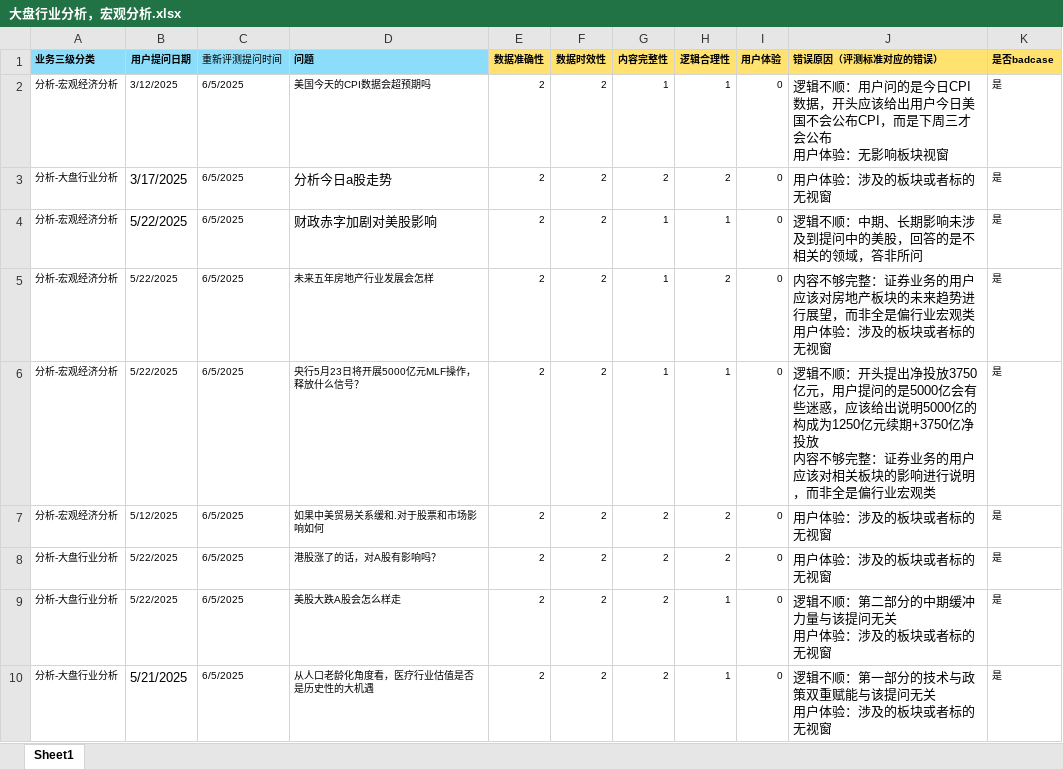
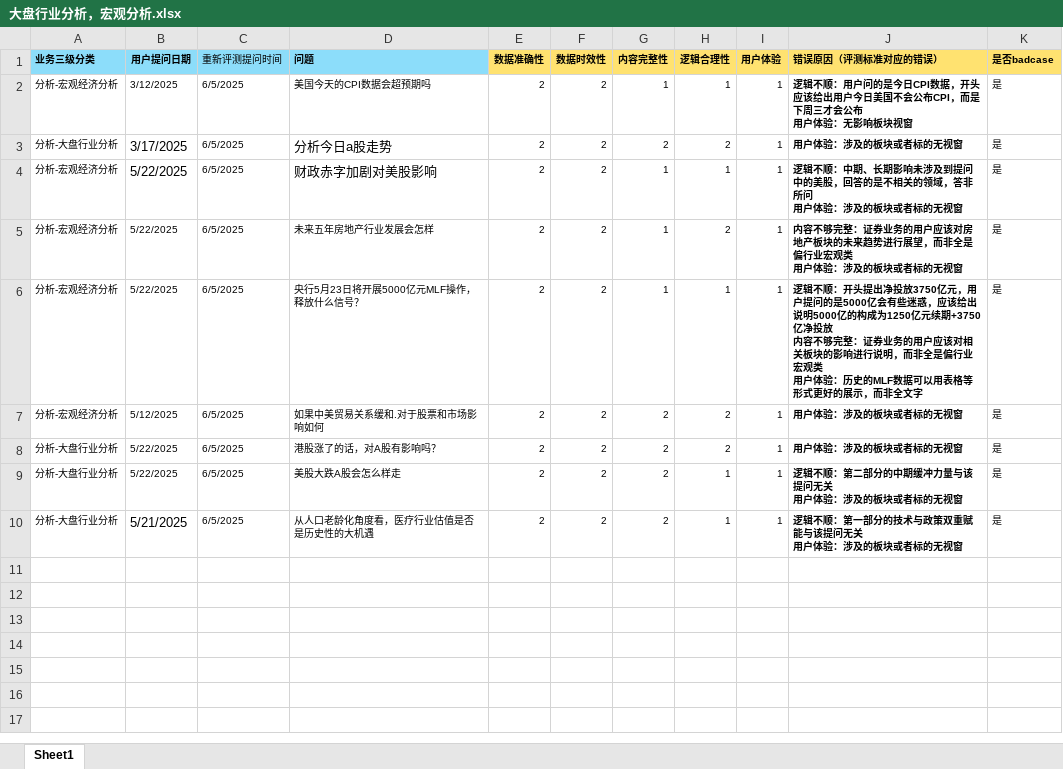
Before and after one commit to owengbs/intelligent-qa-evaluator, an Excel workbook: backend/dataset/大盘行业分析，宏观分析.xlsx, sheet Sheet1, drawn as a sheet; values as stored, in another font and other column widths than the file's, no borders; ↵ is a line break in a cell; the diff names each change by its address in the sheet, - before the commit and + after, or states it on an @@ line.

```diff
--- a/backend/dataset/大盘行业分析，宏观分析.xlsx (sheet Sheet1)
+++ b/backend/dataset/大盘行业分析，宏观分析.xlsx (sheet Sheet1)
-I2:I10 (用户体验): 0
+I2:I10 (用户体验): 1
-J2:J10 bold: off
+J2:J10 bold: on, text size: smaller
-J4 (错误原因（评测标准对应的错误）): …答非所问
+J4 (错误原因（评测标准对应的错误）): …答非所问 ↵ 用户体验：涉及的板块或者标的无视窗
-J6 (错误原因（评测标准对应的错误）): …业宏观类
+J6 (错误原因（评测标准对应的错误）): …业宏观类 ↵ 用户体验：历史的MLF数据可以用表格等形式更好的展示，而非全文字
```
Also changed, not shown: 6 other files.
